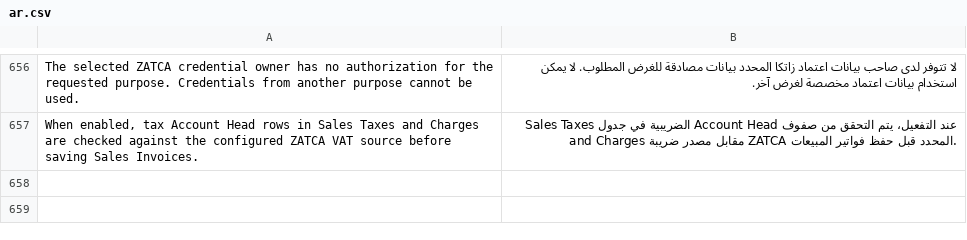
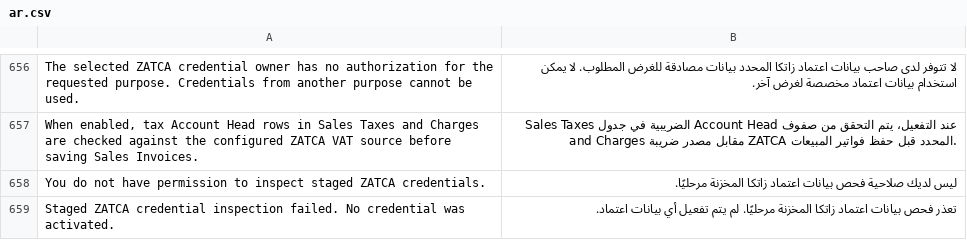
Before and after one commit to Top1ERP/zatca_erpgulf, a CSV file: zatca_erpgulf/translations/ar.csv, drawn as a sheet; only a part is shown, gaps mark what is left out; the diff names each change by its address in the sheet, - before the commit and + after, or states it on an @@ line.

Commit message:
Add permissioned metadata-only staged credential inspection

```diff
--- a/zatca_erpgulf/translations/ar.csv
+++ b/zatca_erpgulf/translations/ar.csv
+row 658: You do not have permission to inspect staged ZATCA credentials. | ليس لديك صلاحية فحص بيانات اعتماد زاتكا المخزنة مرحليًا.
+row 659: Staged ZATCA credential inspection failed. No credential was activated. | تعذر فحص بيانات اعتماد زاتكا المخزنة مرحليًا. لم يتم تفعيل أي بيانات اعتماد.
```
Also changed, not shown: 7 other files.
